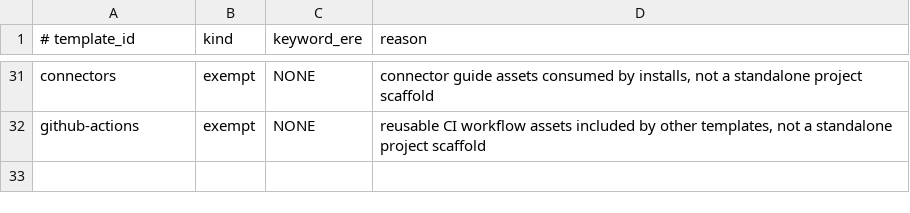
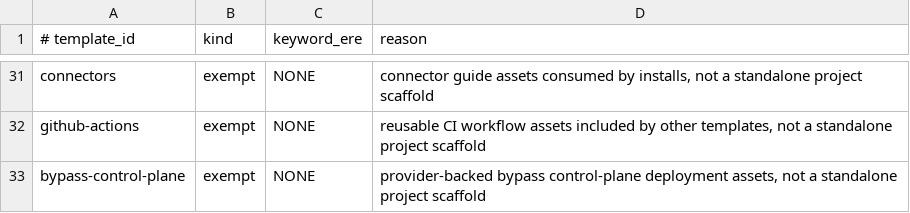
Before and after one commit to yotamfried-ux/Engineering-OS, a TSV file: scripts/enforcement/template-requirements.tsv, drawn as a sheet; only a part is shown, gaps mark what is left out; the diff names each change by its address in the sheet, - before the commit and + after, or states it on an @@ line.

Commit message:
feat: rebuild provider-verified bypass foundation

```diff
--- a/scripts/enforcement/template-requirements.tsv
+++ b/scripts/enforcement/template-requirements.tsv
+row 33: bypass-control-plane | exempt | NONE | provider-backed bypass control-plane deployment assets, not a standalone project scaffold
```
Also changed, not shown: 49 other files.
